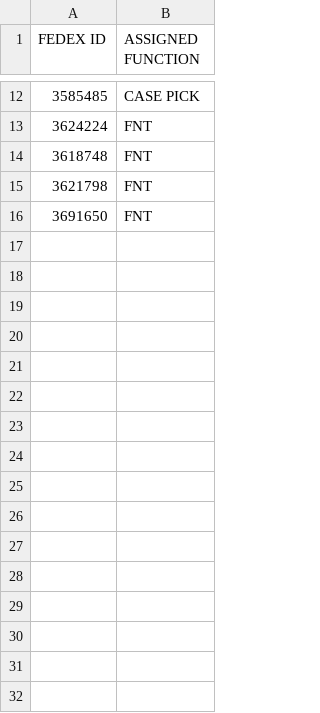
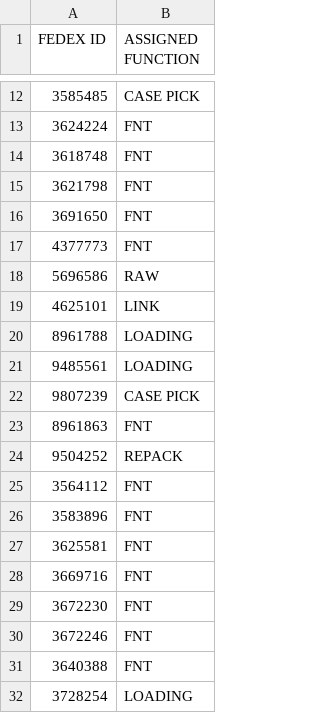
Before and after one commit to FSCFERRERO/ferrero-roster, a CSV file: roster.csv, drawn as a sheet; only a part is shown, gaps mark what is left out; the diff names each change by its address in the sheet, - before the commit and + after, or states it on an @@ line.

Commit message:
Update roster.csv

```diff
--- a/roster.csv
+++ b/roster.csv
+row 17: 4377773 | FNT
+row 18: 5696586 | RAW
+row 19: 4625101 | LINK
+row 20: 8961788 | LOADING
+row 21: 9485561 | LOADING
+row 22: 9807239 | CASE PICK
+row 23: 8961863 | FNT
+row 24: 9504252 | REPACK
+row 25: 3564112 | FNT
+row 26: 3583896 | FNT
+row 27: 3625581 | FNT
+row 28: 3669716 | FNT
+row 29: 3672230 | FNT
+row 30: 3672246 | FNT
+row 31: 3640388 | FNT
+row 32: 3728254 | LOADING
```
